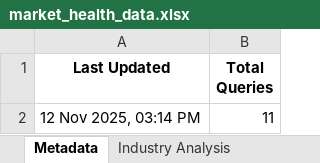
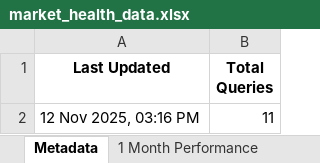
Before and after one commit to twyvernss/market-health-data, an Excel workbook: market_health_data.xlsx, sheet Metadata, drawn as a sheet; values as stored, in another font and other column widths than the file's, no borders; the diff names each change by its address in the sheet, - before the commit and + after, or states it on an @@ line.

```diff
--- a/market_health_data.xlsx (sheet Metadata)
+++ b/market_health_data.xlsx (sheet Metadata)
-sheet tab: Industry Analysis
+sheet tab: 1 Month Performance
-A2 (Last Updated): 12 Nov 2025, 03:14 PM
+A2 (Last Updated): 12 Nov 2025, 03:16 PM
```
Also changed, not shown: sheet 1 Month Performance.
